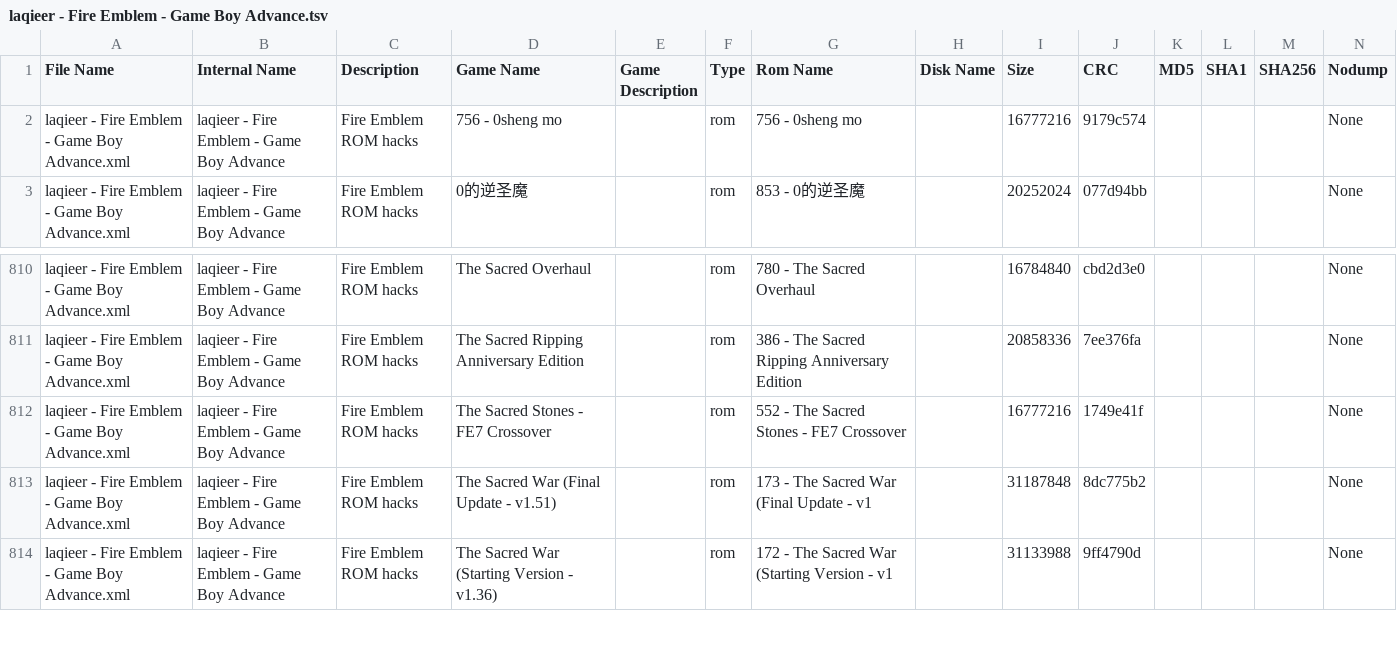
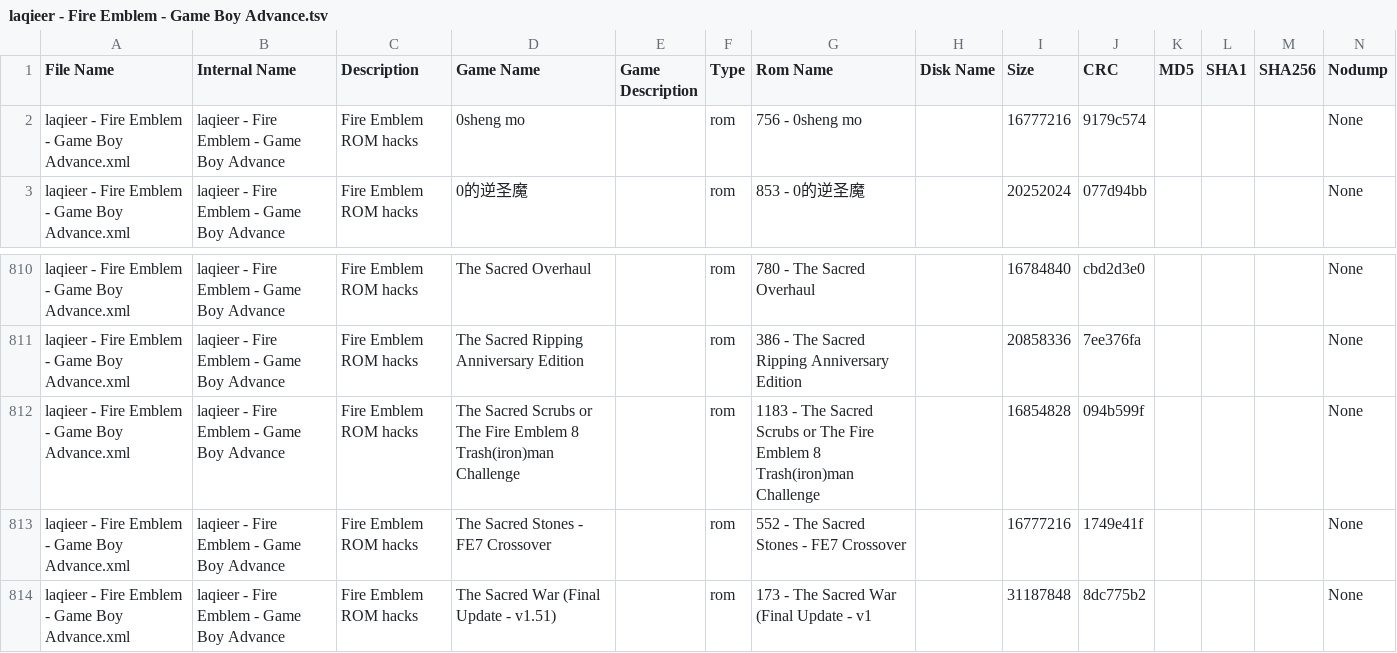
Before and after one commit to laqieer/FE-ROM-Hack-Database, a TSV file: DATs/laqieer - Fire Emblem - Game Boy Advance.tsv, drawn as a sheet; only a part is shown, gaps mark what is left out; the shorter side is filled out with more unchanged rows.

```diff
--- a/DATs/laqieer - Fire Emblem - Game Boy Advance.tsv
+++ b/DATs/laqieer - Fire Emblem - Game Boy Advance.tsv
@@ -1,3 +1,3 @@
 "File Name"	"Internal Name"	"Description"	"Game Name"	"Game Description"	"Type"	"Rom Name"	"Disk Name"	"Size"	"CRC"	"MD5"	"SHA1"	"SHA256"	"Nodump"
-"laqieer - Fire Emblem - Game Boy Advance.xml"	"laqieer - Fire Emblem - Game Boy Advance"	"Fire Emblem ROM hacks"	"756 - 0sheng mo"	""	"rom"	"756 - 0sheng mo"	""	"16777216"	"9179c574"	""	""	""	"None"
+"laqieer - Fire Emblem - Game Boy Advance.xml"	"laqieer - Fire Emblem - Game Boy Advance"	"Fire Emblem ROM hacks"	"0sheng mo"	""	"rom"	"756 - 0sheng mo"	""	"16777216"	"9179c574"	""	""	""	"None"
 "laqieer - Fire Emblem - Game Boy Advance.xml"	"laqieer - Fire Emblem - Game Boy Advance"	"Fire Emblem ROM hacks"	"0的逆圣魔"	""	"rom"	"853 - 0的逆圣魔"	""	"20252024"	"077d94bb"	""	""	""	"None"
@@ -811,2 +811,3 @@
 "laqieer - Fire Emblem - Game Boy Advance.xml"	"laqieer - Fire Emblem - Game Boy Advance"	"Fire Emblem ROM hacks"	"The Sacred Ripping Anniversary Edition"	""	"rom"	"386 - The Sacred Ripping Anniversary Edition"	""	"20858336"	"7ee376fa"	""	""	""	"None"
+"laqieer - Fire Emblem - Game Boy Advance.xml"	"laqieer - Fire Emblem - Game Boy Advance"	"Fire Emblem ROM hacks"	"The Sacred Scrubs or The Fire Emblem 8 Trash(iron)man Challenge"	""	"rom"	"1183 - The Sacred Scrubs or The Fire Emblem 8 Trash(iron)man Challenge"	""	"16854828"	"094b599f"	""	""	""	"None"
 "laqieer - Fire Emblem - Game Boy Advance.xml"	"laqieer - Fire Emblem - Game Boy Advance"	"Fire Emblem ROM hacks"	"The Sacred Stones - FE7 Crossover"	""	"rom"	"552 - The Sacred Stones - FE7 Crossover"	""	"16777216"	"1749e41f"	""	""	""	"None"
```
Also changed, not shown: DATs/laqieer - Fire Emblem - Game Boy Advance.csv, Excel/ROMs.csv, 27 other files.
